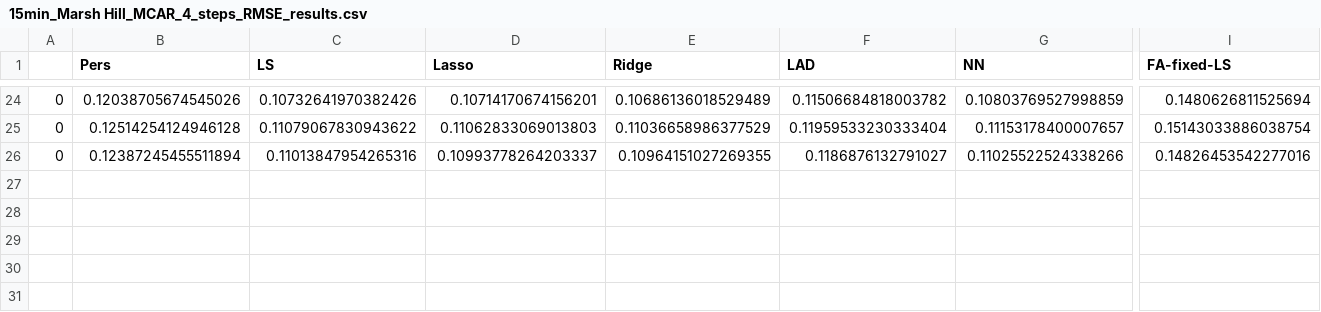
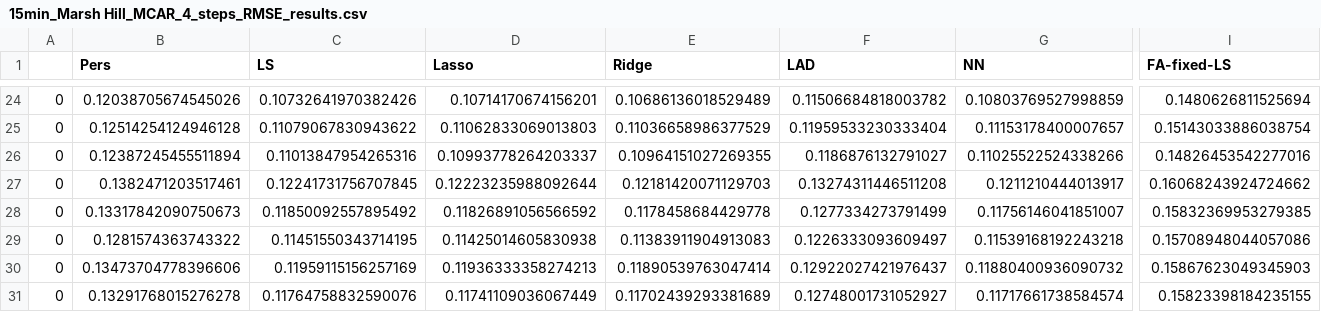
Before and after one commit to akylasstrat/wind-forecast-missing-data, a CSV file: results/15min_Marsh Hill_MCAR_4_steps_RMSE_results.csv, drawn as a sheet; only a part is shown, gaps mark what is left out; rows hold the shown columns only; the diff names each change by its address in the sheet, - before the commit and + after, or states it on an @@ line.

```diff
--- a/results/15min_Marsh Hill_MCAR_4_steps_RMSE_results.csv
+++ b/results/15min_Marsh Hill_MCAR_4_steps_RMSE_results.csv
+row 27: 0 | 0.1382471203517461 | 0.12241731756707845 | 0.12223235988092644 | 0.12181420071129703 | 0.13274311446511208 | 0.1211210444013917 | 0.16068243924724662
+row 28: 0 | 0.13317842090750673 | 0.11850092557895492 | 0.11826891056566592 | 0.1178458684429778 | 0.1277334273791499 | 0.11756146041851007 | 0.15832369953279385
+row 29: 0 | 0.1281574363743322 | 0.11451550343714195 | 0.11425014605830938 | 0.11383911904913083 | 0.1226333093609497 | 0.11539168192243218 | 0.15708948044057086
+row 30: 0 | 0.13473704778396606 | 0.11959115156257169 | 0.11936333358274213 | 0.11890539763047414 | 0.12922027421976437 | 0.11880400936090732 | 0.15867623049345903
+row 31: 0 | 0.13291768015276278 | 0.11764758832590076 | 0.11741109036067449 | 0.11702439293381689 | 0.12748001731052927 | 0.11717661738584574 | 0.15823398184235155
```
Also changed, not shown: results/15min_Marsh Hill_MCAR_4_steps_MAE_results.csv, 13 other files.
